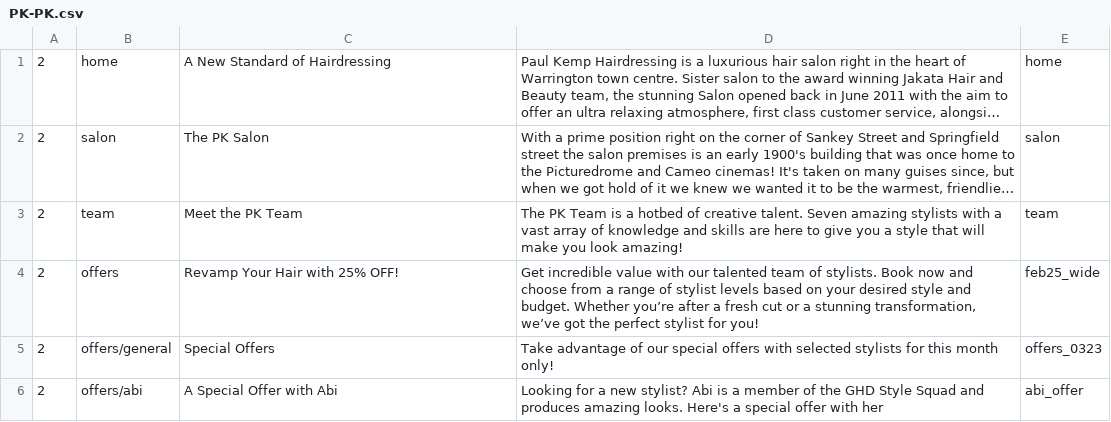
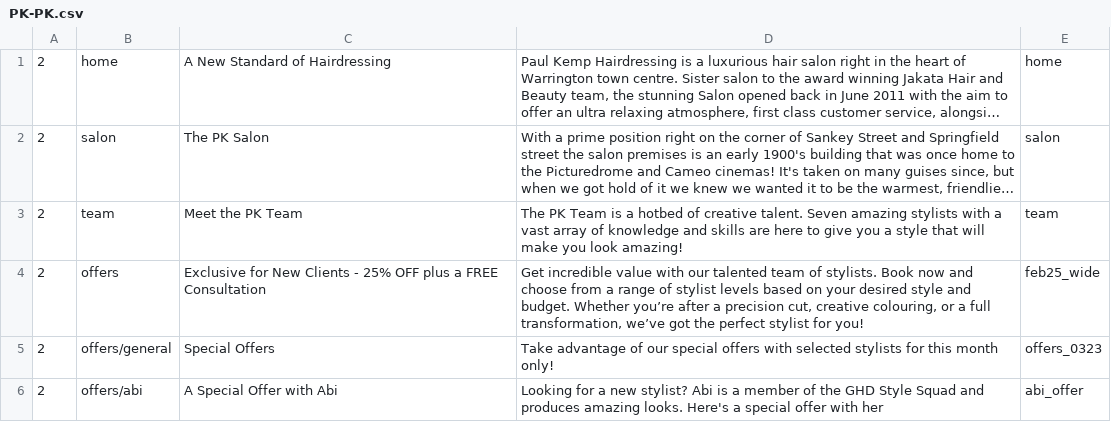
Before and after one commit to araquach/pk20, a CSV file: data/csv/meta_infos/PK-PK.csv, drawn as a sheet; only a part is shown; long unchanged cells end in ….

```diff
--- a/data/csv/meta_infos/PK-PK.csv
+++ b/data/csv/meta_infos/PK-PK.csv
@@ -3,3 +3,3 @@
 2,team,Meet the PK Team,The PK Team is a hotbed of creative talent. Seven amazing stylists with a vast array of knowledge and skills are here to give you a style that will make you look amazing!,team
-2,offers,Revamp Your Hair with 25% OFF!,"Get incredible value with our talented team of stylists. Book now and choose from a range of stylist levels based on your desired style and budget. Whether you’re after a fresh cut or a stunning transformation, we’ve got the perfect stylist for you!",feb25_wide
+2,offers,Exclusive for New Clients - 25% OFF plus a FREE Consultation,"Get incredible value with our talented team of stylists. Book now and choose from a range of stylist levels based on your desired style and budget. Whether you’re after a precision cut, creative colouring, or a full transformation, we’ve got the perfect stylist for you!",feb25_wide
 2,offers/general,Special Offers,Take advantage of our special offers with selected stylists for this month only!,offers_0323
```
Also changed, not shown: 8 other files.
